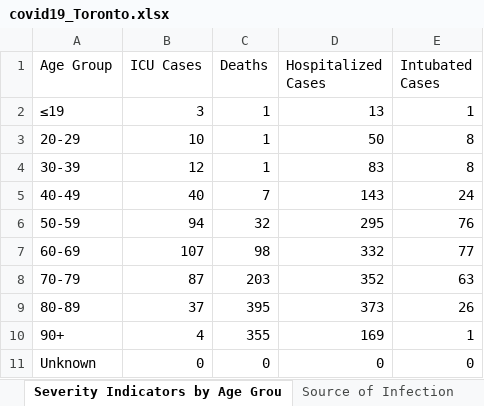
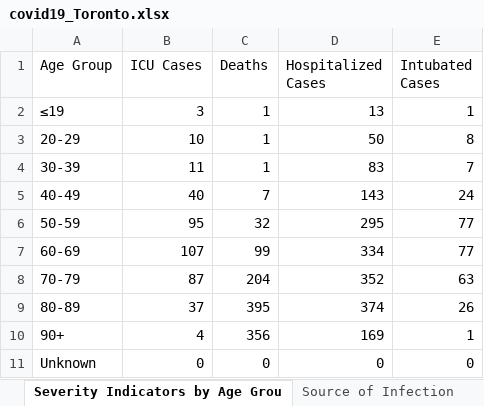
Before and after one commit to mponce0/covid19.reports, an Excel workbook: data/covid19_Toronto.xlsx, sheet Severity Indicators by Age Grou, drawn as a sheet; values as stored, in another font and other column widths than the file's, no borders; the diff names each change by its address in the sheet, - before the commit and + after, or states it on an @@ line.

```diff
--- a/data/covid19_Toronto.xlsx (sheet Severity Indicators by Age Grou)
+++ b/data/covid19_Toronto.xlsx (sheet Severity Indicators by Age Grou)
-B4 (ICU Cases): 12
+B4 (ICU Cases): 11
-E4 (Intubated Cases): 8
+E4 (Intubated Cases): 7
-B6 (ICU Cases): 94
+B6 (ICU Cases): 95
-E6 (Intubated Cases): 76
+E6 (Intubated Cases): 77
-C7 (Deaths): 98
+C7 (Deaths): 99
-D7 (Hospitalized Cases): 332
+D7 (Hospitalized Cases): 334
-C8 (Deaths): 203
+C8 (Deaths): 204
-D9 (Hospitalized Cases): 373
+D9 (Hospitalized Cases): 374
-C10 (Deaths): 355
+C10 (Deaths): 356
```
Also changed, not shown: sheet Cumulative Cases by Episode Dat, sheet Cumulative Cases by Reported Da, sheet Cases by Episode Date, sheet Cases by Reported Date, sheet Cases by Age, sheet Cases by Gender, 5 more sheets.
